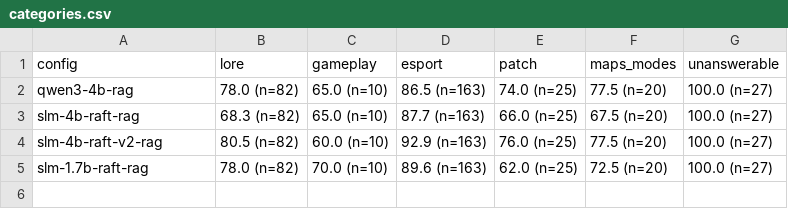
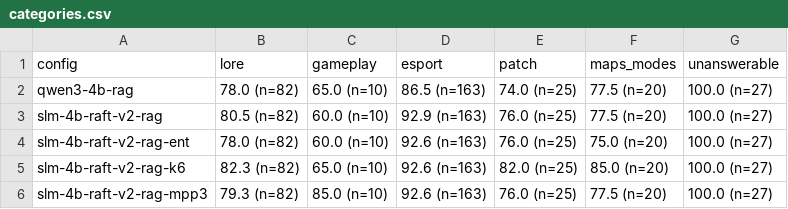
Before and after one commit to Nathan-Albalat/OverwatchSLM, a CSV file: eval/dev/report/categories.csv, drawn as a sheet.

```diff
--- a/eval/dev/report/categories.csv
+++ b/eval/dev/report/categories.csv
@@ -2,4 +2,5 @@
 qwen3-4b-rag;78.0 (n=82);65.0 (n=10);86.5 (n=163);74.0 (n=25);77.5 (n=20);100.0 (n=27)
-slm-4b-raft-rag;68.3 (n=82);65.0 (n=10);87.7 (n=163);66.0 (n=25);67.5 (n=20);100.0 (n=27)
 slm-4b-raft-v2-rag;80.5 (n=82);60.0 (n=10);92.9 (n=163);76.0 (n=25);77.5 (n=20);100.0 (n=27)
-slm-1.7b-raft-rag;78.0 (n=82);70.0 (n=10);89.6 (n=163);62.0 (n=25);72.5 (n=20);100.0 (n=27)
+slm-4b-raft-v2-rag-ent;78.0 (n=82);60.0 (n=10);92.6 (n=163);76.0 (n=25);75.0 (n=20);100.0 (n=27)
+slm-4b-raft-v2-rag-k6;82.3 (n=82);65.0 (n=10);92.6 (n=163);82.0 (n=25);85.0 (n=20);100.0 (n=27)
+slm-4b-raft-v2-rag-mpp3;79.3 (n=82);85.0 (n=10);92.6 (n=163);76.0 (n=25);77.5 (n=20);100.0 (n=27)
```
Also changed, not shown: eval/dev/report/global.csv, eval/dev/report/hallucination.csv, 40 other files.
